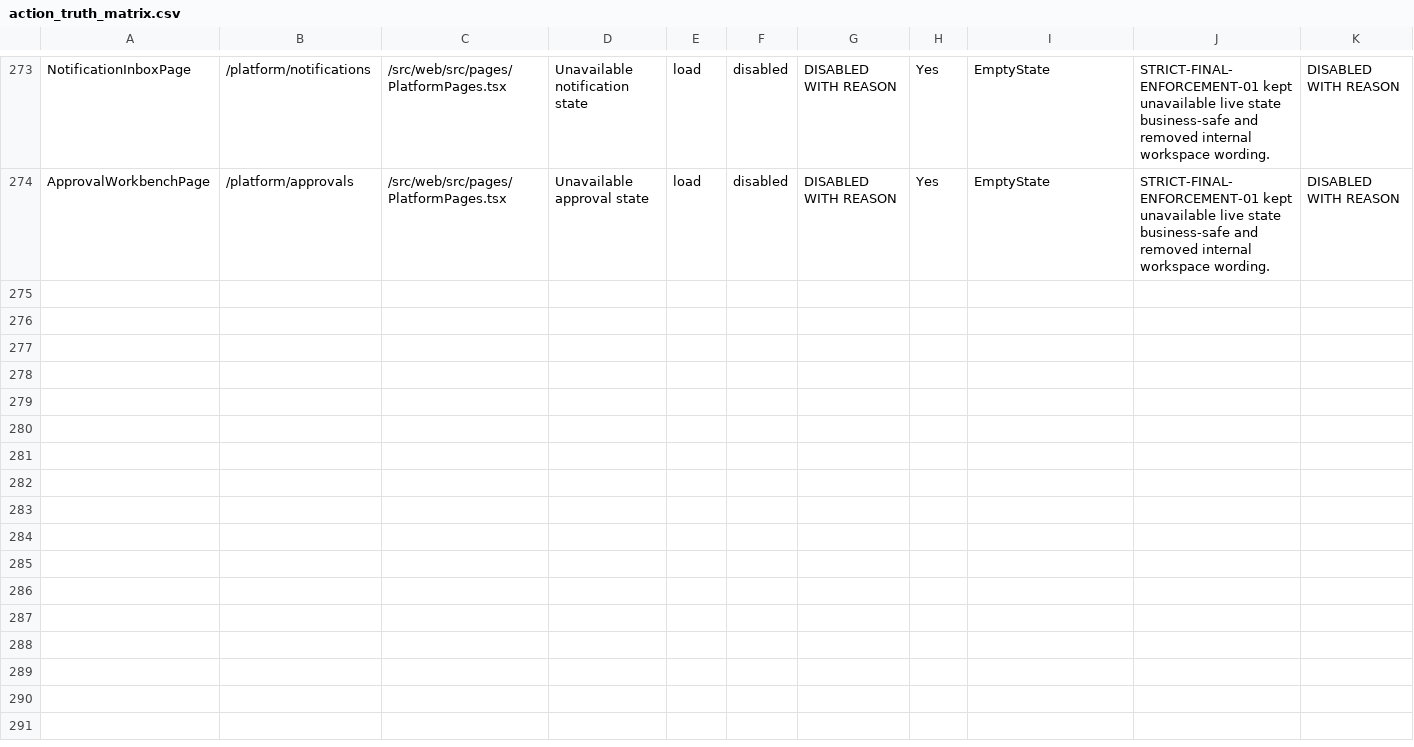
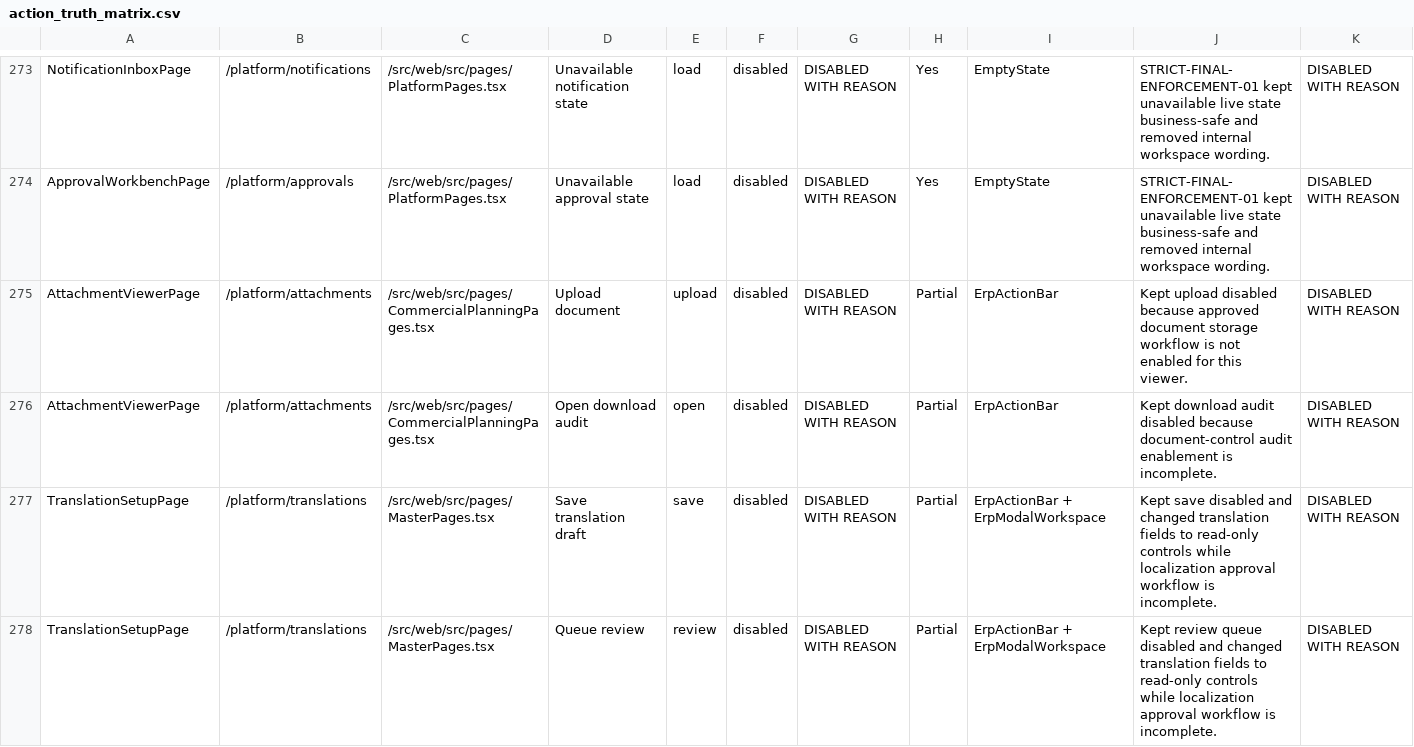
Before and after one commit to SpringTimeSoftware/Manufacturing, a CSV file: 07-ux-governance/action_truth_matrix.csv, drawn as a sheet; only a part is shown, gaps mark what is left out; rows hold the shown columns only; the diff covers the shown part only; the diff names each change by its address in the sheet, - before the commit and + after, or states it on an @@ line.

Commit message:
Recover Wave 2 validation and platform governance

```diff
--- a/07-ux-governance/action_truth_matrix.csv
+++ b/07-ux-governance/action_truth_matrix.csv
+row 275: AttachmentViewerPage | /platform/attachments | /src/web/src/pages/CommercialPlanningPages.tsx | Upload document | upload | disabled | DISABLED WITH REASON | Partial | ErpActionBar | Kept upload disabled because approved document storage workflow is not enabled for this viewer. | DISABLED WITH REASON
+row 276: AttachmentViewerPage | /platform/attachments | /src/web/src/pages/CommercialPlanningPages.tsx | Open download audit | open | disabled | DISABLED WITH REASON | Partial | ErpActionBar | Kept download audit disabled because document-control audit enablement is incomplete. | DISABLED WITH REASON
+row 277: TranslationSetupPage | /platform/translations | /src/web/src/pages/MasterPages.tsx | Save translation draft | save | disabled | DISABLED WITH REASON | Partial | ErpActionBar + ErpModalWorkspace | Kept save disabled and changed translation fields to read-only controls while localization approval workflow is incomplete. | DISABLED WITH REASON
+row 278: TranslationSetupPage | /platform/translations | /src/web/src/pages/MasterPages.tsx | Queue review | review | disabled | DISABLED WITH REASON | Partial | ErpActionBar + ErpModalWorkspace | Kept review queue disabled and changed translation fields to read-only controls while localization approval workflow is incomplete. | DISABLED WITH REASON
```
Also changed, not shown: 4 added rows and 10 edited cells elsewhere in this file, 07-governance/screen_field_violation_matrix.csv, docs/final-audit/07_screen_issue_register.csv, 43 other files.
